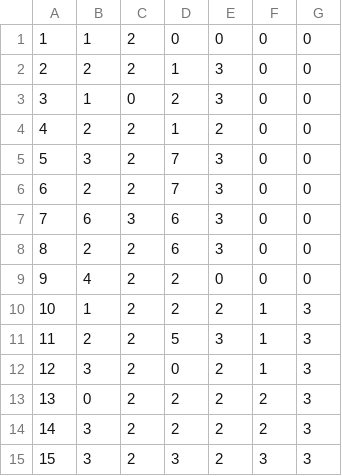
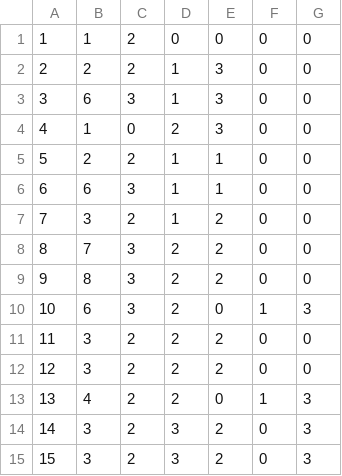
Before and after one commit to contrejo27/medievalMath, a CSV file: Castle Math/Assets/Resources/waves/kells_WaveEasy.csv, drawn as a sheet.

Commit message:
wave tuning, fixed kells navmesh

```diff
--- a/Castle Math/Assets/Resources/waves/kells_WaveEasy.csv
+++ b/Castle Math/Assets/Resources/waves/kells_WaveEasy.csv
@@ -2,14 +2,14 @@
 2,2,2,1,3,0,0
-3,1,0,2,3,0,0
-4,2,2,1,2,0,0
-5,3,2,7,3,0,0
-6,2,2,7,3,0,0
-7,6,3,6,3,0,0
-8,2,2,6,3,0,0
-9,4,2,2,0,0,0
-10,1,2,2,2,1,3
-11,2,2,5,3,1,3
-12,3,2,0,2,1,3
-13,0,2,2,2,2,3
-14,3,2,2,2,2,3
-15,3,2,3,2,3,3
+3,6,3,1,3,0,0
+4,1,0,2,3,0,0
+5,2,2,1,1,0,0
+6,6,3,1,1,0,0
+7,3,2,1,2,0,0
+8,7,3,2,2,0,0
+9,8,3,2,2,0,0
+10,6,3,2,0,1,3
+11,3,2,2,2,0,0
+12,3,2,2,2,0,0
+13,4,2,2,0,1,3
+14,3,2,3,2,0,3
+15,3,2,3,2,0,3
```
Also changed, not shown: 13 other files.
